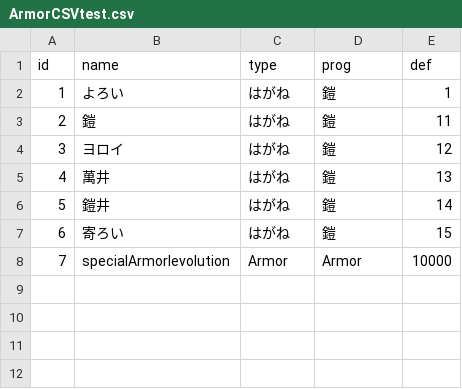
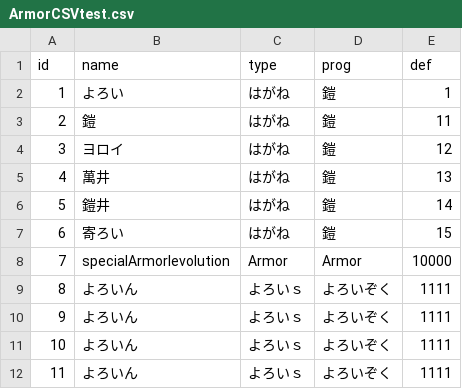
Before and after one commit to Tatuya-826/syougyou, a CSV file: Assets/Resources/CSV/ArmorCSVtest.csv, drawn as a sheet.

```diff
--- a/Assets/Resources/CSV/ArmorCSVtest.csv
+++ b/Assets/Resources/CSV/ArmorCSVtest.csv
@@ -8 +8,5 @@ id,name,type,prog,def
 7,specialArmorlevolution,Armor,Armor,10000
+8,よろいん,よろいｓ,よろいぞく,1111
+9,よろいん,よろいｓ,よろいぞく,1111
+10,よろいん,よろいｓ,よろいぞく,1111
+11,よろいん,よろいｓ,よろいぞく,1111
```
Also changed, not shown: 6 other files.
